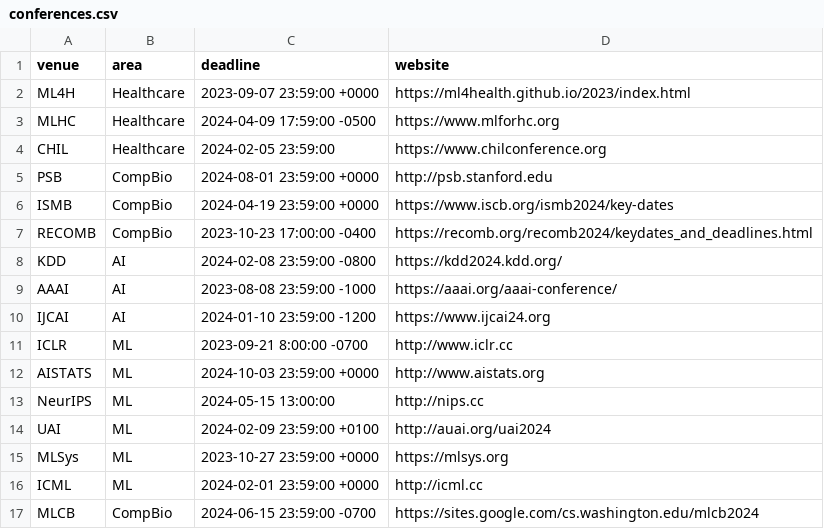
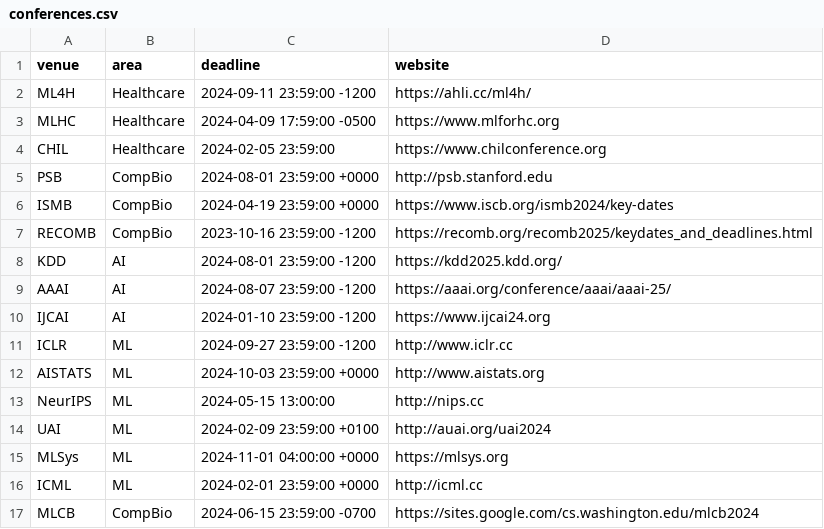
Before and after one commit to LengerichLab/ConferenceCountdown, a CSV file: conferences.csv, drawn as a sheet.

Commit message:
Update conferences.csv

```diff
--- a/conferences.csv
+++ b/conferences.csv
@@ -1,3 +1,3 @@
 venue,area,deadline,website
-ML4H,Healthcare,2023-09-07 23:59:00 +0000,https://ml4health.github.io/2023/index.html
+ML4H,Healthcare,2024-09-11 23:59:00 -1200,https://ahli.cc/ml4h/
 MLHC,Healthcare,2024-04-09 17:59:00 -0500,https://www.mlforhc.org
@@ -6,7 +6,7 @@ PSB,CompBio,2024-08-01 23:59:00 +0000, http://psb.stanford.edu
 ISMB,CompBio,2024-04-19 23:59:00 +0000,https://www.iscb.org/ismb2024/key-dates
-RECOMB,CompBio,2023-10-23 17:00:00 -0400,https://recomb.org/recomb2024/keydates_and_deadlines.html
-KDD,AI,2024-02-08 23:59:00 -0800,https://kdd2024.kdd.org/
-AAAI,AI,2023-08-08 23:59:00 -1000,https://aaai.org/aaai-conference/
+RECOMB,CompBio,2023-10-16 23:59:00 -1200,https://recomb.org/recomb2025/keydates_and_deadlines.html
+KDD,AI,2024-08-01 23:59:00 -1200,https://kdd2025.kdd.org/
+AAAI,AI,2024-08-07 23:59:00 -1200,https://aaai.org/conference/aaai/aaai-25/
 IJCAI,AI,2024-01-10 23:59:00 -1200,https://www.ijcai24.org
-ICLR,ML,2023-09-21 8:00:00 -0700,http://www.iclr.cc
+ICLR,ML,2024-09-27 23:59:00 -1200,http://www.iclr.cc
 AISTATS,ML,2024-10-03 23:59:00 +0000, http://www.aistats.org
@@ -14,3 +14,3 @@ NeurIPS,ML,2024-05-15 13:00:00,http://nips.cc
 UAI,ML,2024-02-09 23:59:00 +0100,http://auai.org/uai2024
-MLSys,ML,2023-10-27 23:59:00 +0000,https://mlsys.org
+MLSys,ML,2024-11-01 04:00:00 +0000,https://mlsys.org
 ICML,ML,2024-02-01 23:59:00 +0000,http://icml.cc
```
